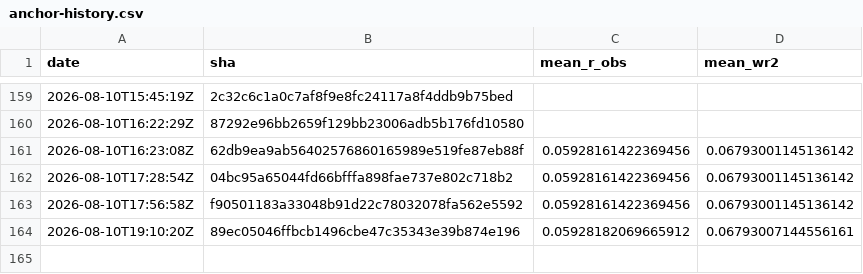
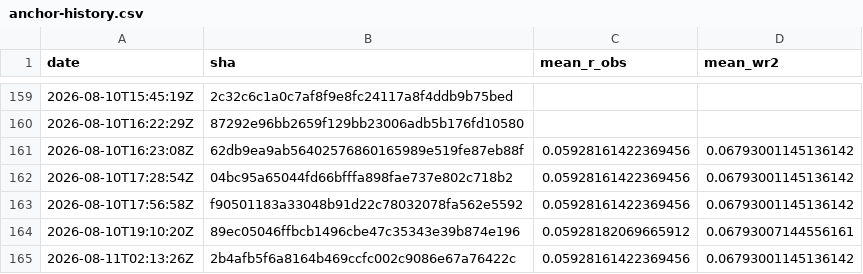
Before and after one commit to Differentiable-Electron-Crystallography/diffBloch, a CSV file: anchor-history.csv, drawn as a sheet; only a part is shown, gaps mark what is left out; the diff names each change by its address in the sheet, - before the commit and + after, or states it on an @@ line.

```diff
--- a/anchor-history.csv
+++ b/anchor-history.csv
+row 165: 2026-08-11T02:13:26Z | 2b4afb5f6a8164b469ccfc002c9086e67a76422c | 0.05928161422369456 | 0.06793001145136142
```
Also changed, not shown: 2 other files.
